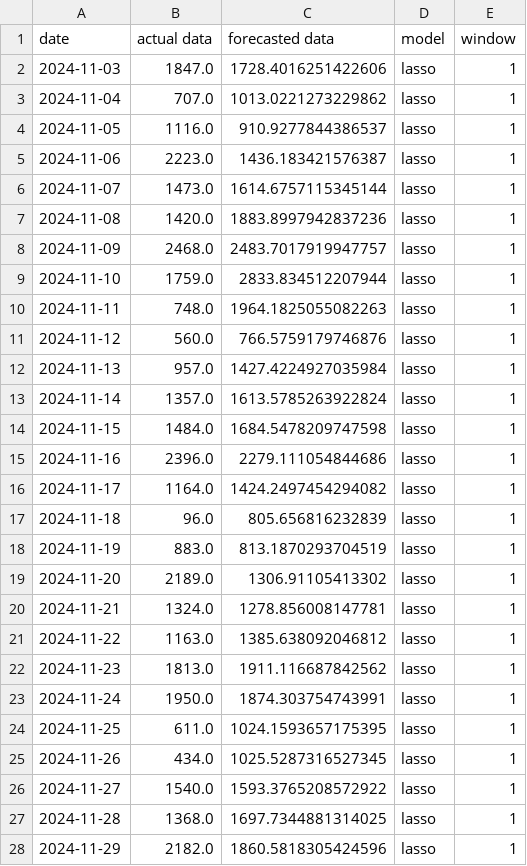
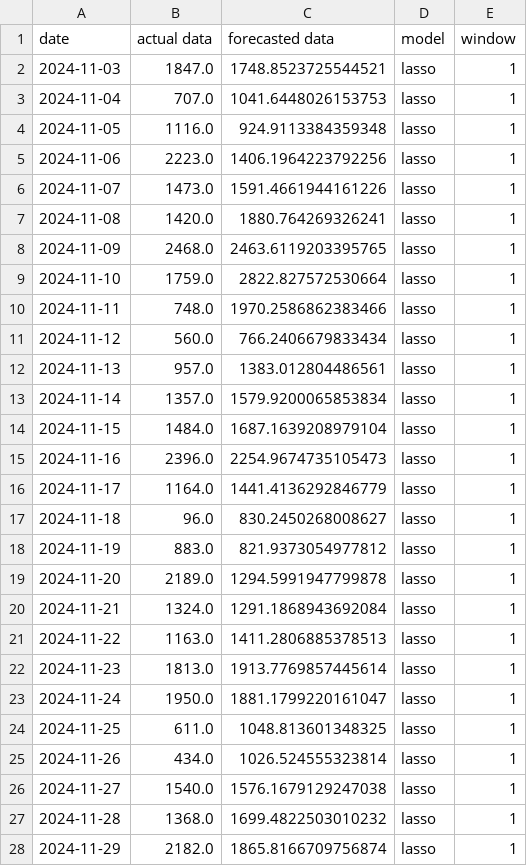
Before and after one commit to Mattytomo365/Comparative-Forecasting-Analysis, a CSV file: results/lasso_predictions_tuned.csv, drawn as a sheet; only a part is shown; the diff covers the shown part only.

```diff
--- a/results/lasso_predictions_tuned.csv
+++ b/results/lasso_predictions_tuned.csv
@@ -1,28 +1,28 @@
 date,actual data,forecasted data,model,window
-2024-11-03,1847.0,1728.4016251422606,lasso,1
-2024-11-04,707.0,1013.0221273229862,lasso,1
-2024-11-05,1116.0,910.9277844386537,lasso,1
-2024-11-06,2223.0,1436.183421576387,lasso,1
-2024-11-07,1473.0,1614.6757115345144,lasso,1
-2024-11-08,1420.0,1883.8997942837236,lasso,1
-2024-11-09,2468.0,2483.7017919947757,lasso,1
-2024-11-10,1759.0,2833.834512207944,lasso,1
-2024-11-11,748.0,1964.1825055082263,lasso,1
-2024-11-12,560.0,766.5759179746876,lasso,1
-2024-11-13,957.0,1427.4224927035984,lasso,1
-2024-11-14,1357.0,1613.5785263922824,lasso,1
-2024-11-15,1484.0,1684.5478209747598,lasso,1
-2024-11-16,2396.0,2279.111054844686,lasso,1
-2024-11-17,1164.0,1424.2497454294082,lasso,1
-2024-11-18,96.0,805.656816232839,lasso,1
-2024-11-19,883.0,813.1870293704519,lasso,1
-2024-11-20,2189.0,1306.91105413302,lasso,1
-2024-11-21,1324.0,1278.856008147781,lasso,1
-2024-11-22,1163.0,1385.638092046812,lasso,1
-2024-11-23,1813.0,1911.116687842562,lasso,1
-2024-11-24,1950.0,1874.303754743991,lasso,1
-2024-11-25,611.0,1024.1593657175395,lasso,1
-2024-11-26,434.0,1025.5287316527345,lasso,1
-2024-11-27,1540.0,1593.3765208572922,lasso,1
-2024-11-28,1368.0,1697.7344881314025,lasso,1
-2024-11-29,2182.0,1860.5818305424596,lasso,1
+2024-11-03,1847.0,1748.8523725544521,lasso,1
+2024-11-04,707.0,1041.6448026153753,lasso,1
+2024-11-05,1116.0,924.9113384359348,lasso,1
+2024-11-06,2223.0,1406.1964223792256,lasso,1
+2024-11-07,1473.0,1591.4661944161226,lasso,1
+2024-11-08,1420.0,1880.764269326241,lasso,1
+2024-11-09,2468.0,2463.6119203395765,lasso,1
+2024-11-10,1759.0,2822.827572530664,lasso,1
+2024-11-11,748.0,1970.2586862383466,lasso,1
+2024-11-12,560.0,766.2406679833434,lasso,1
+2024-11-13,957.0,1383.012804486561,lasso,1
+2024-11-14,1357.0,1579.9200065853834,lasso,1
+2024-11-15,1484.0,1687.1639208979104,lasso,1
+2024-11-16,2396.0,2254.9674735105473,lasso,1
+2024-11-17,1164.0,1441.4136292846779,lasso,1
+2024-11-18,96.0,830.2450268008627,lasso,1
+2024-11-19,883.0,821.9373054977812,lasso,1
+2024-11-20,2189.0,1294.5991947799878,lasso,1
+2024-11-21,1324.0,1291.1868943692084,lasso,1
+2024-11-22,1163.0,1411.2806885378513,lasso,1
+2024-11-23,1813.0,1913.7769857445614,lasso,1
+2024-11-24,1950.0,1881.1799220161047,lasso,1
+2024-11-25,611.0,1048.813601348325,lasso,1
+2024-11-26,434.0,1026.524555323814,lasso,1
+2024-11-27,1540.0,1576.1679129247038,lasso,1
+2024-11-28,1368.0,1699.4822503010232,lasso,1
+2024-11-29,2182.0,1865.8166709756874,lasso,1
```
Also changed, not shown: 30 edited cells elsewhere in this file, results/lasso_predictions_baseline.csv, results/sarimax_predictions_baseline.csv, 20 other files.
